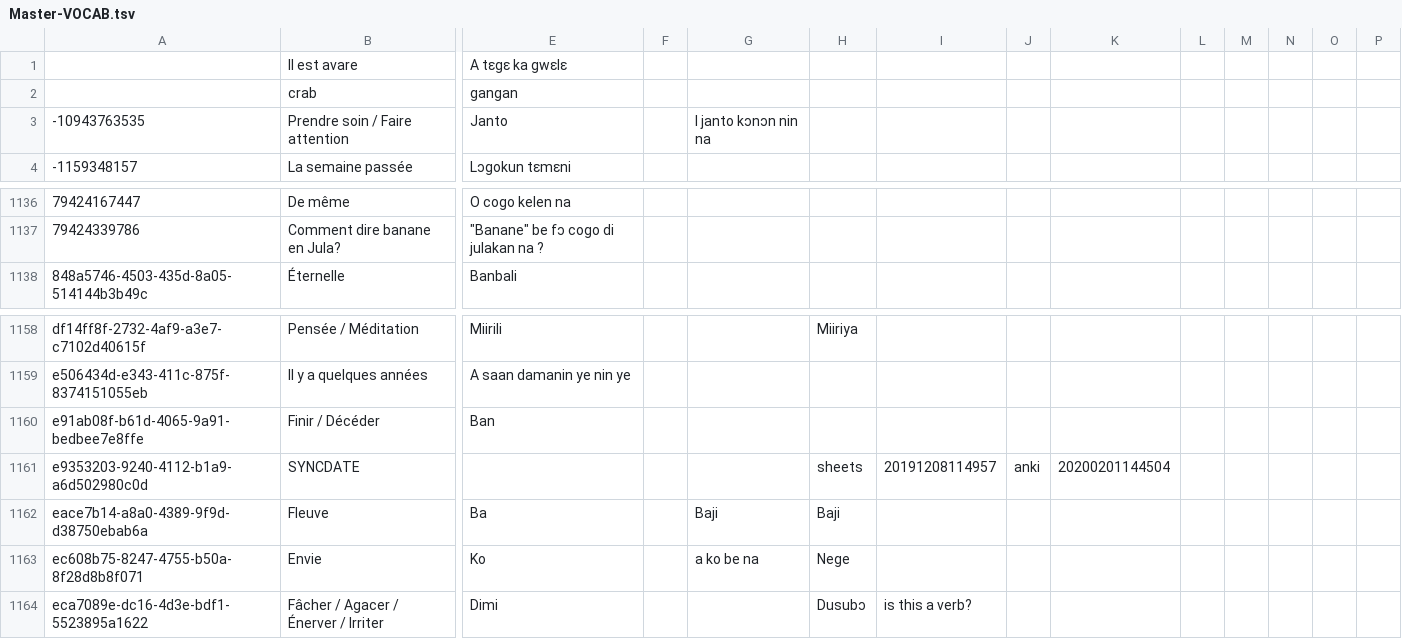
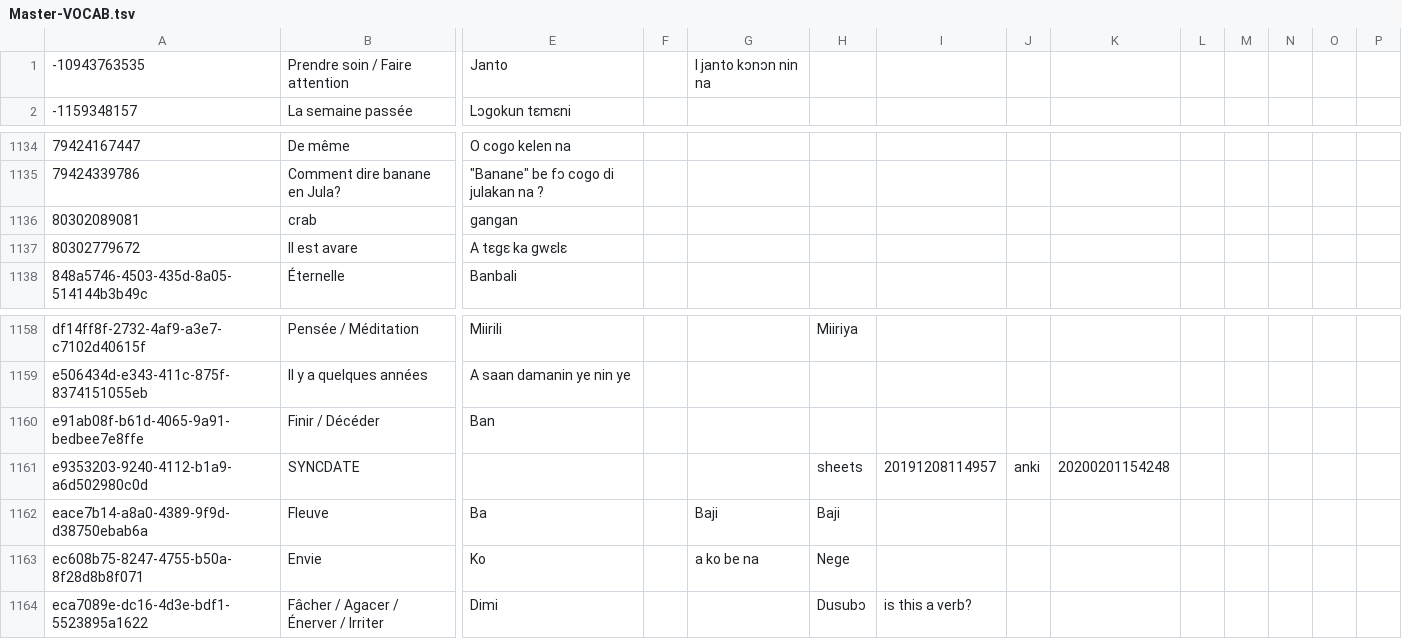
Before and after one commit to boydkelly/blog, a TSV file: static/download/Master-VOCAB.tsv, drawn as a sheet; only a part is shown, gaps mark what is left out; removed rows and columns are numbered as before the commit, all else as after; rows hold the shown columns only; the diff names each change by its address in the sheet, - before the commit and + after, or states it on an @@ line.

Commit message:
anki updates by script

```diff
--- a/static/download/Master-VOCAB.tsv
+++ b/static/download/Master-VOCAB.tsv
-row 1:  | Il est avare | A tɛgɛ ka gwɛlɛ
-row 2:  | crab | gangan
+row 1136: 80302089081 | crab | gangan
+row 1137: 80302779672 | Il est avare | A tɛgɛ ka gwɛlɛ
-K1161: 20200201144504
+K1161: 20200201154248
```
